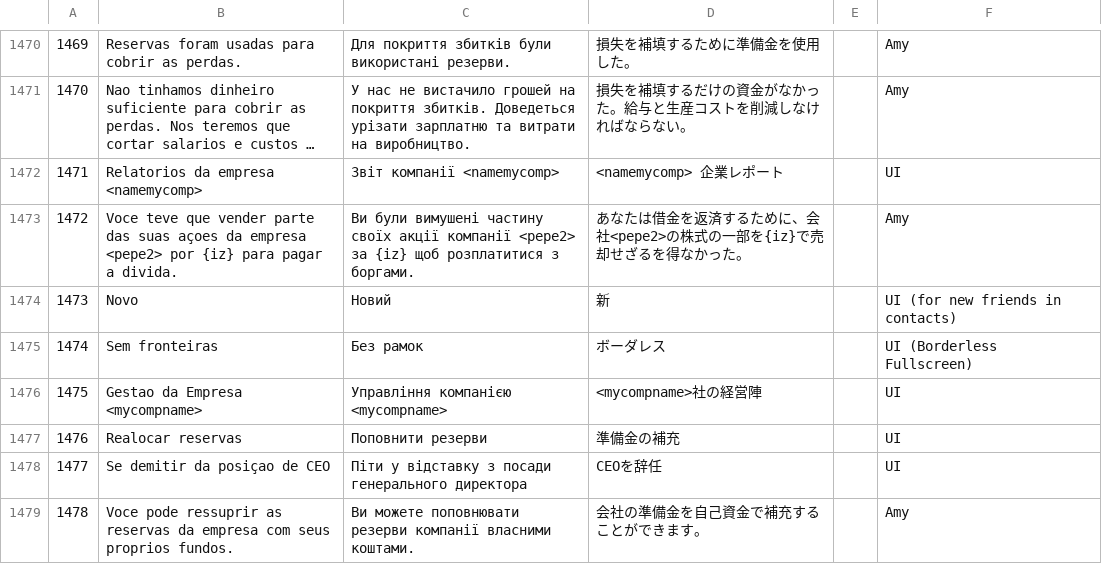
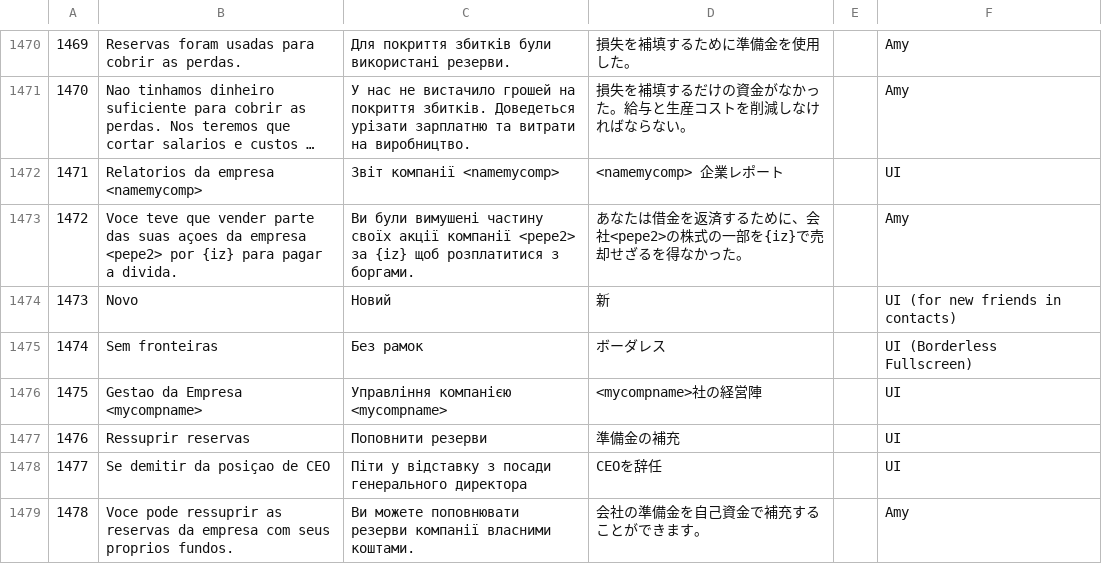
Before and after one commit to apenasumaconta/stonks9800traducao, a CSV file: stonksportuguescompleto.csv, drawn as a sheet; only a part is shown, gaps mark what is left out; long unchanged cells end in ….

Commit message:
stonksportuguescompleto.csv

```diff
--- a/stonksportuguescompleto.csv
+++ b/stonksportuguescompleto.csv
@@ -1476,3 +1476,3 @@
 1475	Gestao da Empresa <mycompname>	Управління компанією <mycompname>	<mycompname>社の経営陣		UI
-1476	Realocar reservas	Поповнити резерви	準備金の補充		UI
+1476	Ressuprir reservas	Поповнити резерви	準備金の補充		UI
 1477	Se demitir da posiçao de CEO	Піти у відставку з посади генерального директора	CEOを辞任		UI
```
